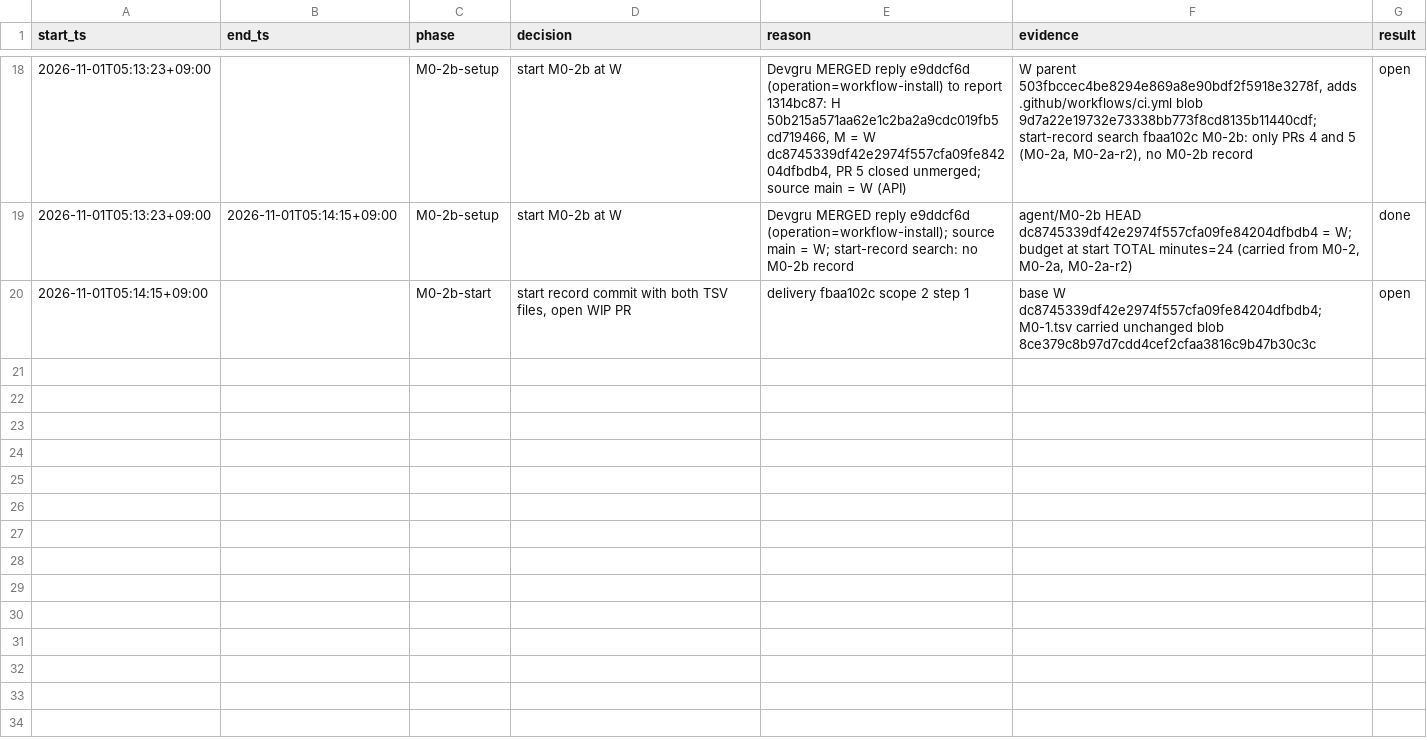
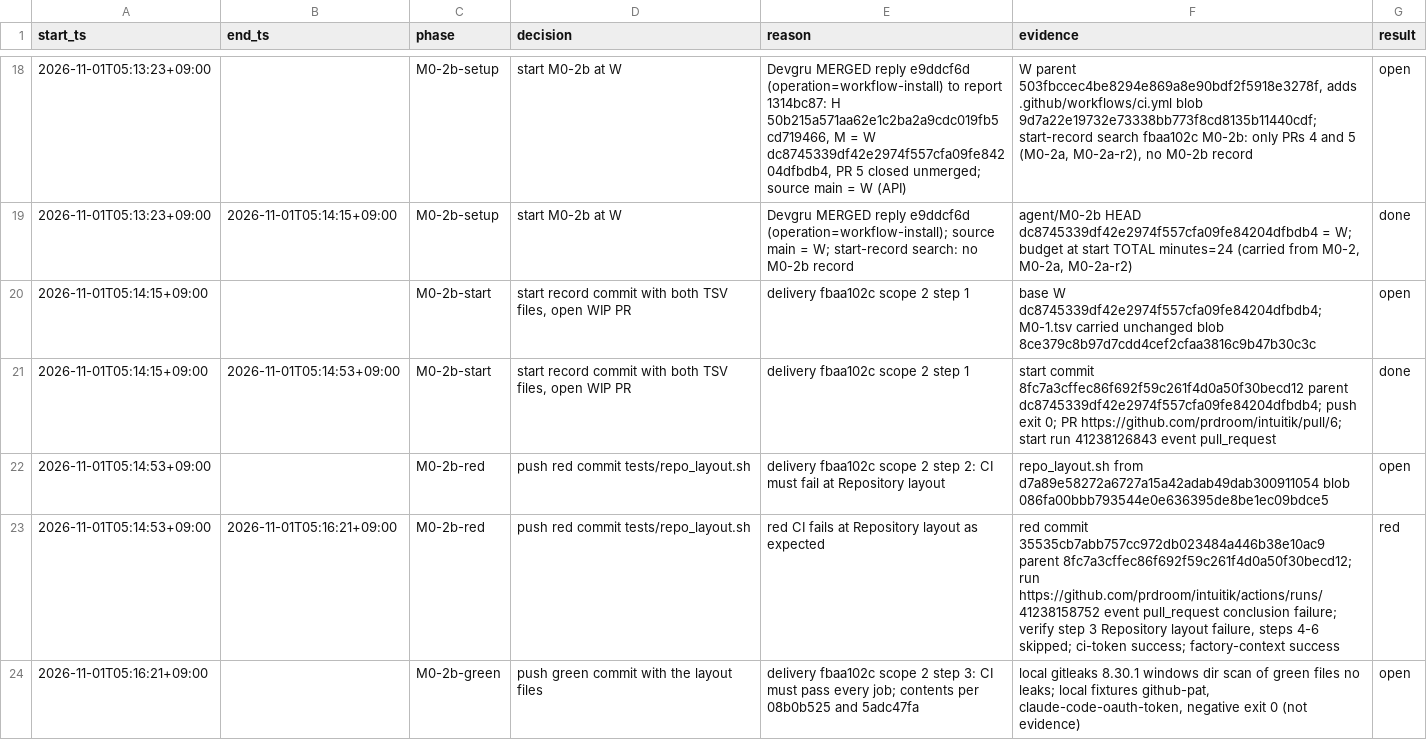
Before and after one commit to prdroom/intuitik, a TSV file: .factory/log/M0-2.tsv, drawn as a sheet; only a part is shown, gaps mark what is left out.

Commit message:
M0-2b: green - repository layout files (approval fbaa102c)
Add PRODUCT.md, .github/CODEOWNERS and .gitignore with the content
approved in 08b0b525, and .gitleaks.toml that extends the default rules
with the custom rule claude-code-oauth-token for the sk-ant-oat01-
prefix. Append the ledger rows of the red interval.

```diff
--- a/.factory/log/M0-2.tsv
+++ b/.factory/log/M0-2.tsv
@@ -20 +20,5 @@ start_ts	end_ts	phase	decision	reason	evidence	result
 2026-11-01T05:14:15+09:00		M0-2b-start	start record commit with both TSV files, open WIP PR	delivery fbaa102c scope 2 step 1	base W dc8745339df42e2974f557cfa09fe84204dfbdb4; M0-1.tsv carried unchanged blob 8ce379c8b97d7cdd4cef2cfaa3816c9b47b30c3c	open
+2026-11-01T05:14:15+09:00	2026-11-01T05:14:53+09:00	M0-2b-start	start record commit with both TSV files, open WIP PR	delivery fbaa102c scope 2 step 1	start commit 8fc7a3cffec86f692f59c261f4d0a50f30becd12 parent dc8745339df42e2974f557cfa09fe84204dfbdb4; push exit 0; PR https://github.com/prdroom/intuitik/pull/6; start run 41238126843 event pull_request	done
+2026-11-01T05:14:53+09:00		M0-2b-red	push red commit tests/repo_layout.sh	delivery fbaa102c scope 2 step 2: CI must fail at Repository layout	repo_layout.sh from d7a89e58272a6727a15a42adab49dab300911054 blob 086fa00bbb793544e0e636395de8be1ec09bdce5	open
+2026-11-01T05:14:53+09:00	2026-11-01T05:16:21+09:00	M0-2b-red	push red commit tests/repo_layout.sh	red CI fails at Repository layout as expected	red commit 35535cb7abb757cc972db023484a446b38e10ac9 parent 8fc7a3cffec86f692f59c261f4d0a50f30becd12; run https://github.com/prdroom/intuitik/actions/runs/41238158752 event pull_request conclusion failure; verify step 3 Repository layout failure, steps 4-6 skipped; ci-token success; factory-context success	red
+2026-11-01T05:16:21+09:00		M0-2b-green	push green commit with the layout files	delivery fbaa102c scope 2 step 3: CI must pass every job; contents per 08b0b525 and 5adc47fa	local gitleaks 8.30.1 windows dir scan of green files no leaks; local fixtures github-pat, claude-code-oauth-token, negative exit 0 (not evidence)	open
```
Also changed, not shown: 4 other files.
